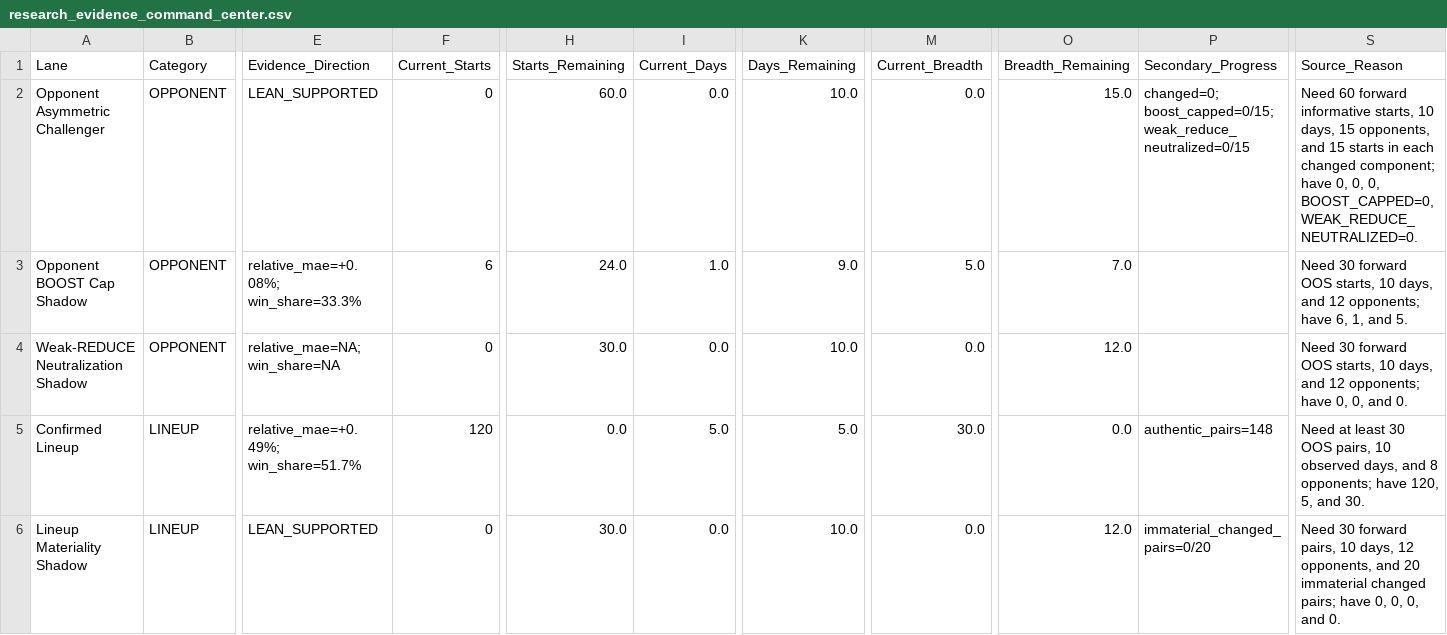
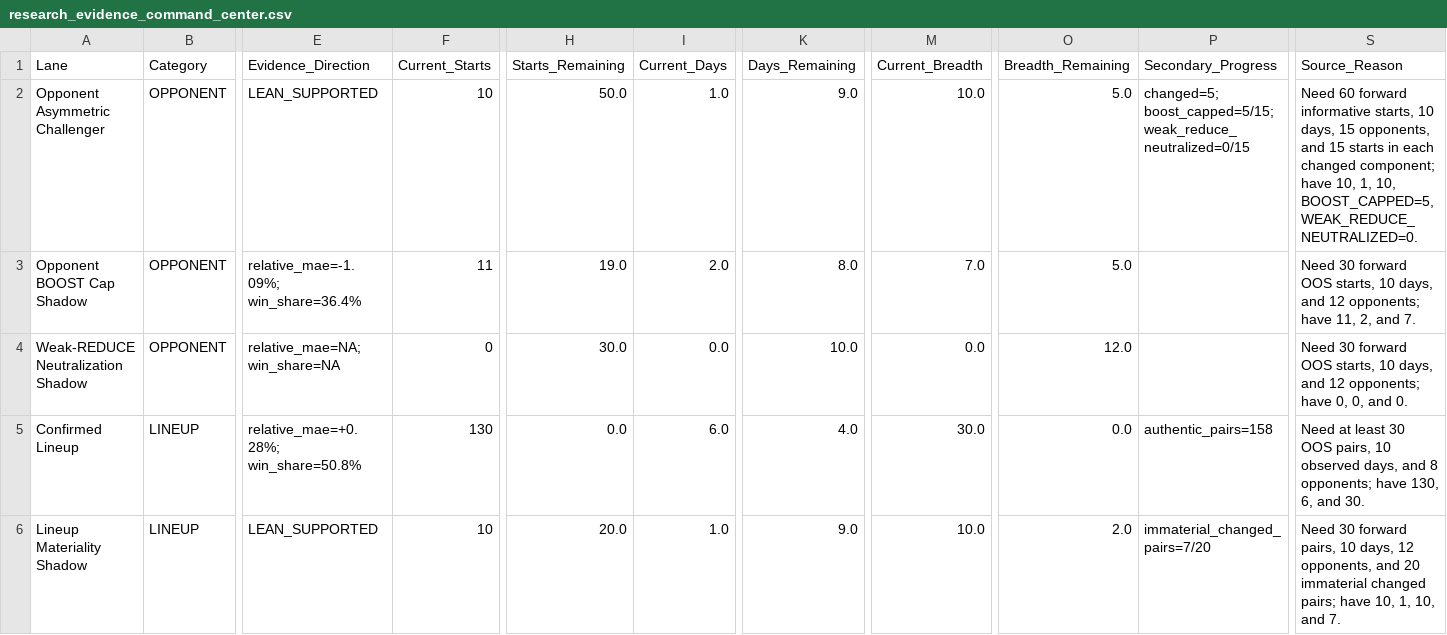
Before and after one commit to KingTud88/MLB-Prop-App, a CSV file: data/research_evidence_command_center.csv, drawn as a sheet; only a part is shown, gaps mark what is left out; the diff covers the shown part only; the diff names each change by its address in the sheet, - before the commit and + after, or states it on an @@ line.

```diff
--- a/data/research_evidence_command_center.csv
+++ b/data/research_evidence_command_center.csv
-F2 (Current_Starts): 0
+F2 (Current_Starts): 10
-H2 (Starts_Remaining): 60.0
+H2 (Starts_Remaining): 50.0
-I2 (Current_Days): 0.0
+I2 (Current_Days): 1.0
-K2 (Days_Remaining): 10.0
+K2 (Days_Remaining): 9.0
-M2 (Current_Breadth): 0.0
+M2 (Current_Breadth): 10.0
-O2 (Breadth_Remaining): 15.0
+O2 (Breadth_Remaining): 5.0
-P2 (Secondary_Progress): changed=0; boost_capped=0/15; weak_reduce_neutralized=0/15
+P2 (Secondary_Progress): changed=5; boost_capped=5/15; weak_reduce_neutralized=0/15
-S2 (Source_Reason): …component; have 0, 0, 0, BOOST_CAPPED=0, WEAK_REDUCE_NEUTRALIZED=0.
+S2 (Source_Reason): …component; have 10, 1, 10, BOOST_CAPPED=5, WEAK_REDUCE_NEUTRALIZED=0.
-E3 (Evidence_Direction): relative_mae=+0.08%; win_share=33.3%
+E3 (Evidence_Direction): relative_mae=-1.09%; win_share=36.4%
-F3 (Current_Starts): 6
+F3 (Current_Starts): 11
-H3 (Starts_Remaining): 24.0
+H3 (Starts_Remaining): 19.0
-I3 (Current_Days): 1.0
+I3 (Current_Days): 2.0
-K3 (Days_Remaining): 9.0
+K3 (Days_Remaining): 8.0
-M3 (Current_Breadth): 5.0
+M3 (Current_Breadth): 7.0
-O3 (Breadth_Remaining): 7.0
+O3 (Breadth_Remaining): 5.0
-S3 (Source_Reason): …opponents; have 6, 1, and 5.
+S3 (Source_Reason): …opponents; have 11, 2, and 7.
-E5 (Evidence_Direction): relative_mae=+0.49%; win_share=51.7%
+E5 (Evidence_Direction): relative_mae=+0.28%; win_share=50.8%
-F5 (Current_Starts): 120
+F5 (Current_Starts): 130
-I5 (Current_Days): 5.0
+I5 (Current_Days): 6.0
-K5 (Days_Remaining): 5.0
+K5 (Days_Remaining): 4.0
-P5 (Secondary_Progress): authentic_pairs=148
+P5 (Secondary_Progress): authentic_pairs=158
-S5 (Source_Reason): …opponents; have 120, 5, and 30.
+S5 (Source_Reason): …opponents; have 130, 6, and 30.
-F6 (Current_Starts): 0
+F6 (Current_Starts): 10
-H6 (Starts_Remaining): 30.0
+H6 (Starts_Remaining): 20.0
-I6 (Current_Days): 0.0
+I6 (Current_Days): 1.0
-K6 (Days_Remaining): 10.0
+K6 (Days_Remaining): 9.0
-M6 (Current_Breadth): 0.0
+M6 (Current_Breadth): 10.0
-O6 (Breadth_Remaining): 12.0
+O6 (Breadth_Remaining): 2.0
-P6 (Secondary_Progress): immaterial_changed_pairs=0/20
+P6 (Secondary_Progress): immaterial_changed_pairs=7/20
-S6 (Source_Reason): …pairs; have 0, 0, 0, and 0.
+S6 (Source_Reason): …pairs; have 10, 1, 10, and 7.
```
Also changed, not shown: 21 edited cells elsewhere in this file, data/batter_pitch_whiff_context_log.csv, data/catcher_prior_maturity.csv, 14 other files.
